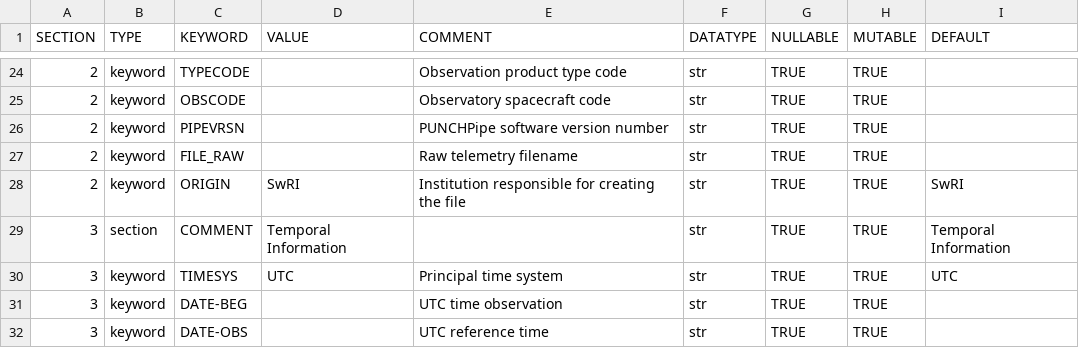
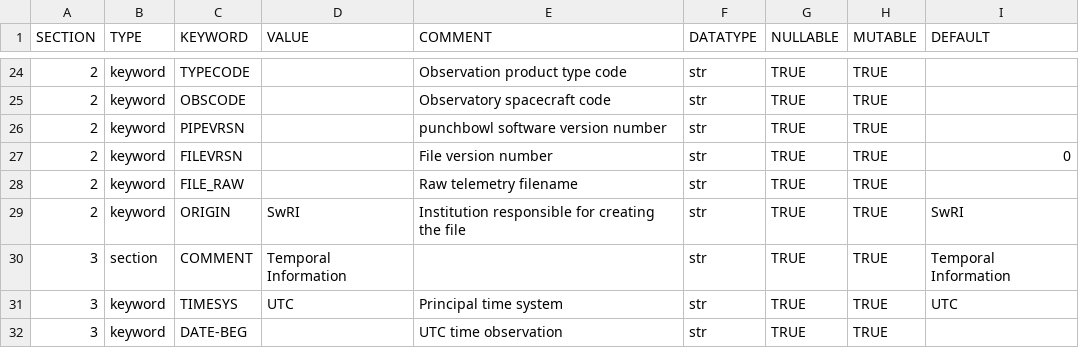
Before and after one commit to raphael-attie/punchbowl, a CSV file: punchbowl/data/data/omniheader.csv, drawn as a sheet; only a part is shown, gaps mark what is left out; the shorter side is filled out with more unchanged rows.

Commit message:
adds version numbering to files

```diff
--- a/punchbowl/data/data/omniheader.csv
+++ b/punchbowl/data/data/omniheader.csv
@@ -25,3 +25,4 @@ SECTION,TYPE,KEYWORD,VALUE,COMMENT,DATATYPE,NULLABLE,MUTABLE,DEFAULT
 2,keyword,OBSCODE,,Observatory spacecraft code,str,TRUE,TRUE,
-2,keyword,PIPEVRSN,,PUNCHPipe software version number,str,TRUE,TRUE,
+2,keyword,PIPEVRSN,,punchbowl software version number,str,TRUE,TRUE,
+2,keyword,FILEVRSN,,File version number,str,TRUE,TRUE,0
 2,keyword,FILE_RAW,,Raw telemetry filename,str,TRUE,TRUE,
```
Also changed, not shown: 3 other files.
